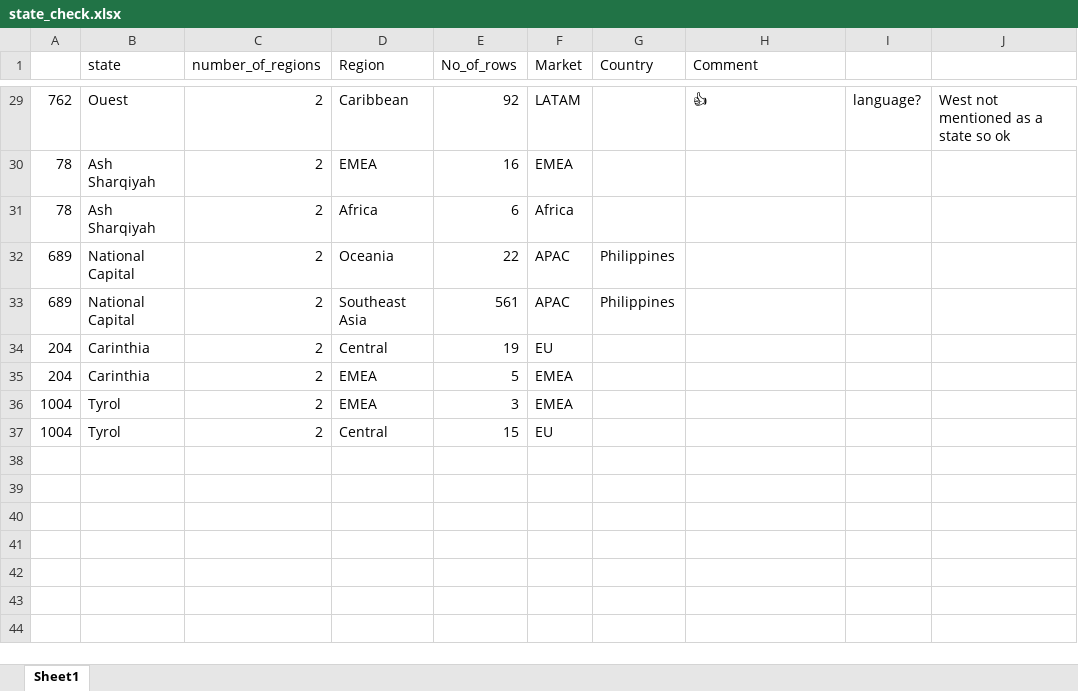
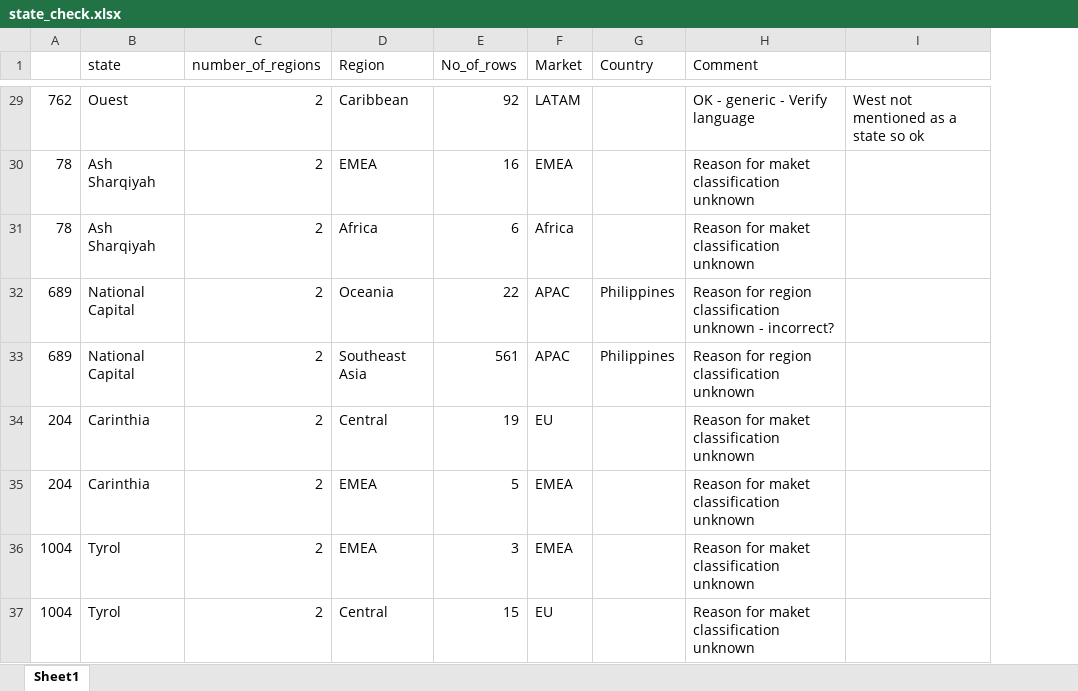
Before and after one commit to sarah-larkin/Commercial-data, an Excel workbook: super_store/notebooks/state_check.xlsx, sheet Sheet1, drawn as a sheet; only a part is shown, gaps mark what is left out; values as stored, in another font and other column widths than the file's, no cell formats; the diff covers the shown part only; the diff names each change by its address in the sheet, - before the commit and + after, or states it on an @@ line.

```diff
--- a/super_store/notebooks/state_check.xlsx (sheet Sheet1)
+++ b/super_store/notebooks/state_check.xlsx (sheet Sheet1)
-column I, row 29: language?
-H29 (Comment): 👍
+H29 (Comment): OK - generic - Verify language
-H30:H31 (Comment): (empty)
+H30:H31 (Comment): Reason for maket classification unknown
-H32 (Comment): (empty)
+H32 (Comment): Reason for region classification unknown - incorrect?
-H33 (Comment): (empty)
+H33 (Comment): Reason for region classification unknown
-H34:H37 (Comment): (empty)
+H34:H37 (Comment): Reason for maket classification unknown
```
Also changed, not shown: 30 edited cells elsewhere in this sheet, cell formats, 6 other files.
